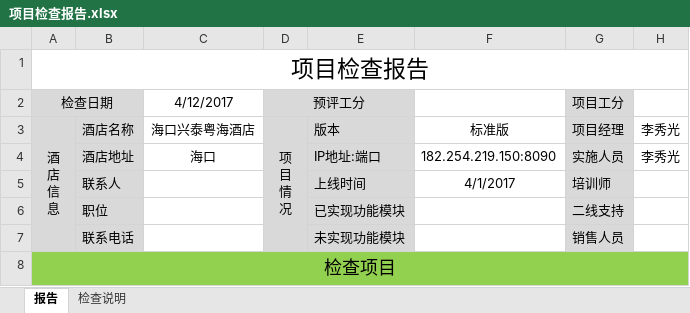
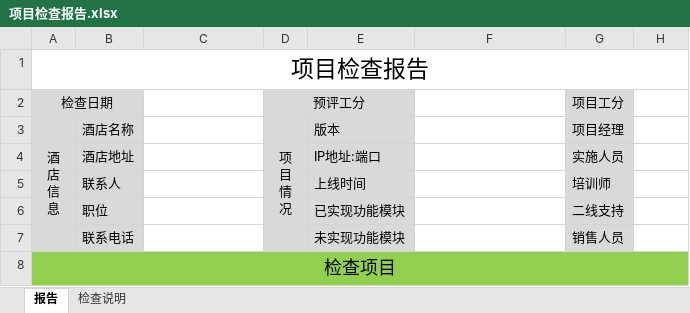
Before and after one commit to xuqisheng/zhangh, an Excel workbook: GcOps/项目检查报告.xlsx, sheet 报告, drawn as a sheet; only a part is shown; values as stored, in another font and other column widths than the file's, no borders; charts and pictures not drawn; the diff covers the shown part only; the diff names each change by its address in the sheet, - before the commit and + after, or states it on an @@ line.

```diff
--- a/GcOps/项目检查报告.xlsx (sheet 报告)
+++ b/GcOps/项目检查报告.xlsx (sheet 报告)
-C2: 4/12/2017
+C2: (empty)
-C3: 海口兴泰粤海酒店
+C3: (empty)
-F3: 标准版
+F3: (empty)
-H3:H4: 李秀光
+H3:H4: (empty)
-C4: 海口
+C4: (empty)
-F4: 182.254.219.150:8090
+F4: (empty)
-F5: 4/1/2017
+F5: (empty)
```
Also changed, not shown: 12 edited cells and cell formats elsewhere in this sheet, charts or pictures, GcOps/项目检查&PR会登记表.xlsx.
